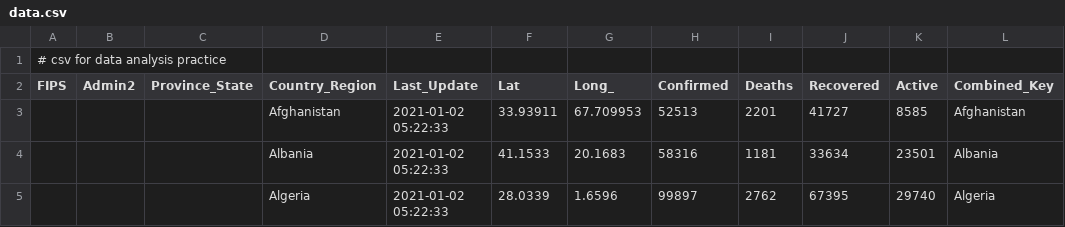
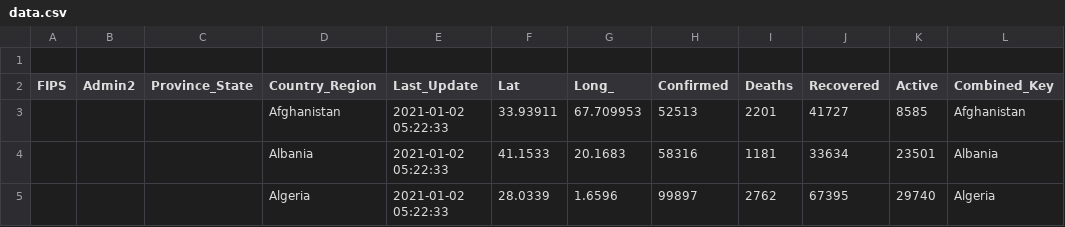
Before and after one commit to youruoxuancharliz/CharlizYou, a CSV file: data.csv, drawn as a sheet; only a part is shown; the diff names each change by its address in the sheet, - before the commit and + after, or states it on an @@ line.

Commit message:
Update data.csv

```diff
--- a/data.csv
+++ b/data.csv
-A1 (FIPS): # csv for data analysis practice
+A1 (FIPS): (empty)
```
